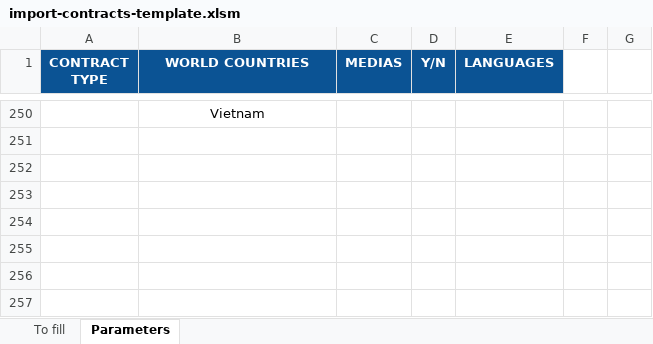
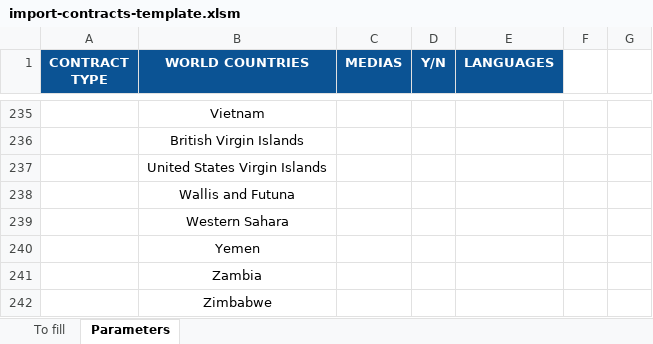
Before and after one commit to blockframes/blockframes, an Excel workbook: assets/templates/import-contracts-template.xlsm, sheet Parameters, drawn as a sheet; only a part is shown, gaps mark what is left out; values as stored, in another font and other column widths than the file's, no borders; the diff covers the shown part only; the diff names each change by its address in the sheet, - before the commit and + after, or states it on an @@ line.

```diff
--- a/assets/templates/import-contracts-template.xlsm (sheet Parameters)
+++ b/assets/templates/import-contracts-template.xlsm (sheet Parameters)
+row 236:  | British Virgin Islands
+row 237:  | United States Virgin Islands
+row 238:  | Wallis and Futuna
+row 239:  | Western Sahara
+row 240:  | Yemen
+row 241:  | Zambia
+row 242:  | Zimbabwe
```
Also changed, not shown: other rows of this sheet, sheet To fill, formulas that keep their value, assets/templates/import-organizations-template.xlsx, assets/templates/import-titles-template.xlsx, 1 other file.
